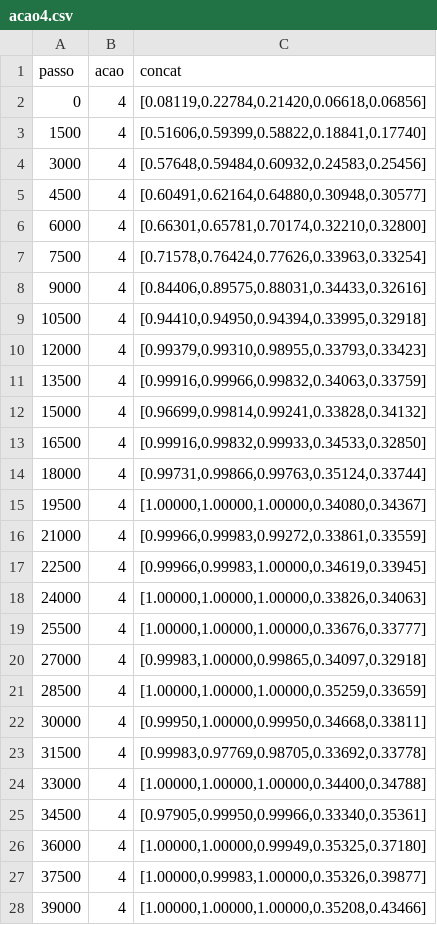
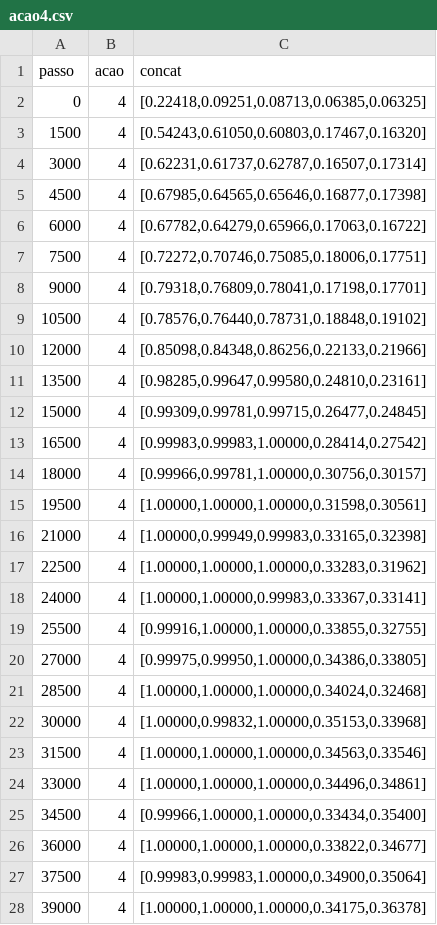
Before and after one commit to MarceloSabris/PesquisaMestradoFinal, a CSV file: dataSetResume/acao4.csv, drawn as a sheet; only a part is shown; the diff covers the shown part only.

```diff
--- a/dataSetResume/acao4.csv
+++ b/dataSetResume/acao4.csv
@@ -1,28 +1,28 @@
 passo,acao,concat
-0,4,"[0.08119,0.22784,0.21420,0.06618,0.06856]"
-1500,4,"[0.51606,0.59399,0.58822,0.18841,0.17740]"
-3000,4,"[0.57648,0.59484,0.60932,0.24583,0.25456]"
-4500,4,"[0.60491,0.62164,0.64880,0.30948,0.30577]"
-6000,4,"[0.66301,0.65781,0.70174,0.32210,0.32800]"
-7500,4,"[0.71578,0.76424,0.77626,0.33963,0.33254]"
-9000,4,"[0.84406,0.89575,0.88031,0.34433,0.32616]"
-10500,4,"[0.94410,0.94950,0.94394,0.33995,0.32918]"
-12000,4,"[0.99379,0.99310,0.98955,0.33793,0.33423]"
-13500,4,"[0.99916,0.99966,0.99832,0.34063,0.33759]"
-15000,4,"[0.96699,0.99814,0.99241,0.33828,0.34132]"
-16500,4,"[0.99916,0.99832,0.99933,0.34533,0.32850]"
-18000,4,"[0.99731,0.99866,0.99763,0.35124,0.33744]"
-19500,4,"[1.00000,1.00000,1.00000,0.34080,0.34367]"
-21000,4,"[0.99966,0.99983,0.99272,0.33861,0.33559]"
-22500,4,"[0.99966,0.99983,1.00000,0.34619,0.33945]"
-24000,4,"[1.00000,1.00000,1.00000,0.33826,0.34063]"
-25500,4,"[1.00000,1.00000,1.00000,0.33676,0.33777]"
-27000,4,"[0.99983,1.00000,0.99865,0.34097,0.32918]"
-28500,4,"[1.00000,1.00000,1.00000,0.35259,0.33659]"
-30000,4,"[0.99950,1.00000,0.99950,0.34668,0.33811]"
-31500,4,"[0.99983,0.97769,0.98705,0.33692,0.33778]"
-33000,4,"[1.00000,1.00000,1.00000,0.34400,0.34788]"
-34500,4,"[0.97905,0.99950,0.99966,0.33340,0.35361]"
-36000,4,"[1.00000,1.00000,0.99949,0.35325,0.37180]"
-37500,4,"[1.00000,0.99983,1.00000,0.35326,0.39877]"
-39000,4,"[1.00000,1.00000,1.00000,0.35208,0.43466]"
+0,4,"[0.22418,0.09251,0.08713,0.06385,0.06325]"
+1500,4,"[0.54243,0.61050,0.60803,0.17467,0.16320]"
+3000,4,"[0.62231,0.61737,0.62787,0.16507,0.17314]"
+4500,4,"[0.67985,0.64565,0.65646,0.16877,0.17398]"
+6000,4,"[0.67782,0.64279,0.65966,0.17063,0.16722]"
+7500,4,"[0.72272,0.70746,0.75085,0.18006,0.17751]"
+9000,4,"[0.79318,0.76809,0.78041,0.17198,0.17701]"
+10500,4,"[0.78576,0.76440,0.78731,0.18848,0.19102]"
+12000,4,"[0.85098,0.84348,0.86256,0.22133,0.21966]"
+13500,4,"[0.98285,0.99647,0.99580,0.24810,0.23161]"
+15000,4,"[0.99309,0.99781,0.99715,0.26477,0.24845]"
+16500,4,"[0.99983,0.99983,1.00000,0.28414,0.27542]"
+18000,4,"[0.99966,0.99781,1.00000,0.30756,0.30157]"
+19500,4,"[1.00000,1.00000,1.00000,0.31598,0.30561]"
+21000,4,"[1.00000,0.99949,0.99983,0.33165,0.32398]"
+22500,4,"[1.00000,1.00000,1.00000,0.33283,0.31962]"
+24000,4,"[1.00000,1.00000,0.99983,0.33367,0.33141]"
+25500,4,"[0.99916,1.00000,1.00000,0.33855,0.32755]"
+27000,4,"[0.99975,0.99950,1.00000,0.34386,0.33805]"
+28500,4,"[1.00000,1.00000,1.00000,0.34024,0.32468]"
+30000,4,"[1.00000,0.99832,1.00000,0.35153,0.33968]"
+31500,4,"[1.00000,1.00000,1.00000,0.34563,0.33546]"
+33000,4,"[1.00000,1.00000,1.00000,0.34496,0.34861]"
+34500,4,"[0.99966,1.00000,1.00000,0.33434,0.35400]"
+36000,4,"[1.00000,1.00000,1.00000,0.33822,0.34677]"
+37500,4,"[0.99983,0.99983,1.00000,0.34900,0.35064]"
+39000,4,"[1.00000,1.00000,1.00000,0.34175,0.36378]"
```
Also changed, not shown: 41 edited cells elsewhere in this file, dataSetResume/acao1.csv, dataSetResume/acao2.csv, 38 other files.
